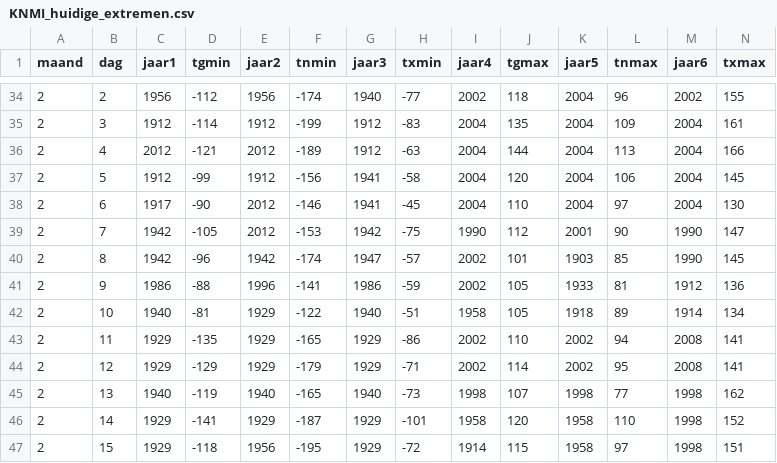
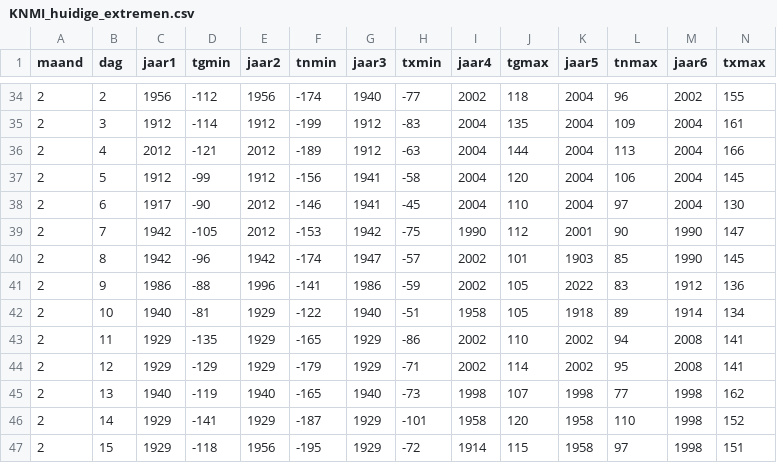
Before and after one commit to Datagraver/KNMI-data-man, a CSV file: KNMI_huidige_extremen.csv, drawn as a sheet; only a part is shown, gaps mark what is left out.

```diff
--- a/KNMI_huidige_extremen.csv
+++ b/KNMI_huidige_extremen.csv
@@ -40,3 +40,3 @@ maand,dag,jaar1,tgmin,jaar2,tnmin,jaar3,txmin,jaar4,tgmax,jaar5,tnmax,jaar6,txma
 2,8,1942,-96,1942,-174,1947,-57,2002,101,1903,85,1990,145
-2,9,1986,-88,1996,-141,1986,-59,2002,105,1933,81,1912,136
+2,9,1986,-88,1996,-141,1986,-59,2002,105,2022,83,1912,136
 2,10,1940,-81,1929,-122,1940,-51,1958,105,1918,89,1914,134
```
Also changed, not shown: KNMI_records_som_jaar.csv.
